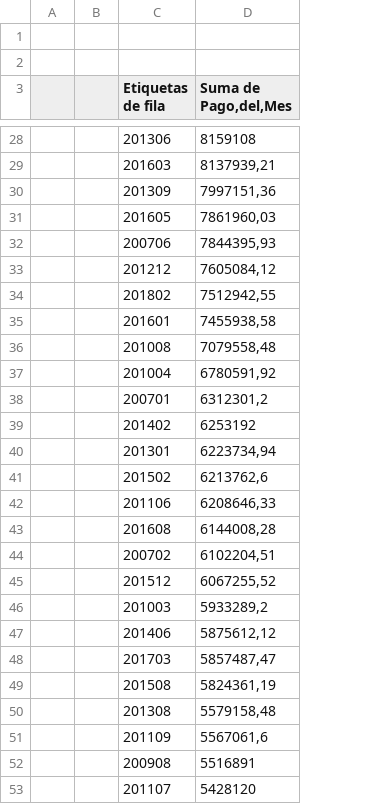
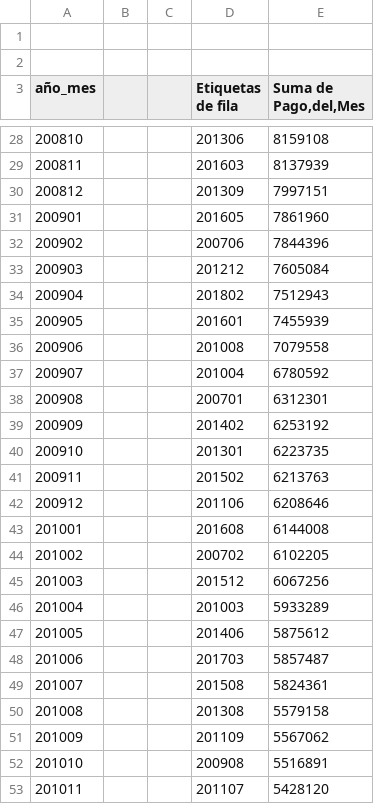
Before and after one commit to psalazardo/datos, a CSV file: datos_prueba.csv, drawn as a sheet; only a part is shown, gaps mark what is left out; addresses are those after the commit; the diff covers the shown part only; the diff names each change by its address in the sheet, - before the commit and + after, or states it on an @@ line.

```diff
--- a/datos_prueba.csv
+++ b/datos_prueba.csv
+column A (año_mes), rows 28-53: 200810 | 200811 | 200812 | 200901 | 200902 | 200903 | 200904 | 200905 | 200906 | 200907 | 200908 | 200909 | 200910 | 200911 | 200912 | 201001 | 201002 | 201003 | 201004 | 201005 | 201006 | 201007 | 201008 | 201009 | 201010 | 201011
-E29 (Suma de Pago,del,Mes): 8137939,21
+E29 (Suma de Pago,del,Mes): 8137939
-E30 (Suma de Pago,del,Mes): 7997151,36
+E30 (Suma de Pago,del,Mes): 7997151
-E31 (Suma de Pago,del,Mes): 7861960,03
+E31 (Suma de Pago,del,Mes): 7861960
-E32 (Suma de Pago,del,Mes): 7844395,93
+E32 (Suma de Pago,del,Mes): 7844396
-E33 (Suma de Pago,del,Mes): 7605084,12
+E33 (Suma de Pago,del,Mes): 7605084
-E34 (Suma de Pago,del,Mes): 7512942,55
+E34 (Suma de Pago,del,Mes): 7512943
-E35 (Suma de Pago,del,Mes): 7455938,58
+E35 (Suma de Pago,del,Mes): 7455939
-E36 (Suma de Pago,del,Mes): 7079558,48
+E36 (Suma de Pago,del,Mes): 7079558
-E37 (Suma de Pago,del,Mes): 6780591,92
+E37 (Suma de Pago,del,Mes): 6780592
-E38 (Suma de Pago,del,Mes): 6312301,2
+E38 (Suma de Pago,del,Mes): 6312301
-E40 (Suma de Pago,del,Mes): 6223734,94
+E40 (Suma de Pago,del,Mes): 6223735
-E41 (Suma de Pago,del,Mes): 6213762,6
+E41 (Suma de Pago,del,Mes): 6213763
-E42 (Suma de Pago,del,Mes): 6208646,33
+E42 (Suma de Pago,del,Mes): 6208646
-E43 (Suma de Pago,del,Mes): 6144008,28
+E43 (Suma de Pago,del,Mes): 6144008
-E44 (Suma de Pago,del,Mes): 6102204,51
+E44 (Suma de Pago,del,Mes): 6102205
-E45 (Suma de Pago,del,Mes): 6067255,52
+E45 (Suma de Pago,del,Mes): 6067256
-E46 (Suma de Pago,del,Mes): 5933289,2
+E46 (Suma de Pago,del,Mes): 5933289
-E47 (Suma de Pago,del,Mes): 5875612,12
+E47 (Suma de Pago,del,Mes): 5875612
-E48 (Suma de Pago,del,Mes): 5857487,47
+E48 (Suma de Pago,del,Mes): 5857487
-E49 (Suma de Pago,del,Mes): 5824361,19
+E49 (Suma de Pago,del,Mes): 5824361
-E50 (Suma de Pago,del,Mes): 5579158,48
+E50 (Suma de Pago,del,Mes): 5579158
-E51 (Suma de Pago,del,Mes): 5567061,6
+E51 (Suma de Pago,del,Mes): 5567062
```
Also changed, not shown: 76 edited cells elsewhere in this file.
